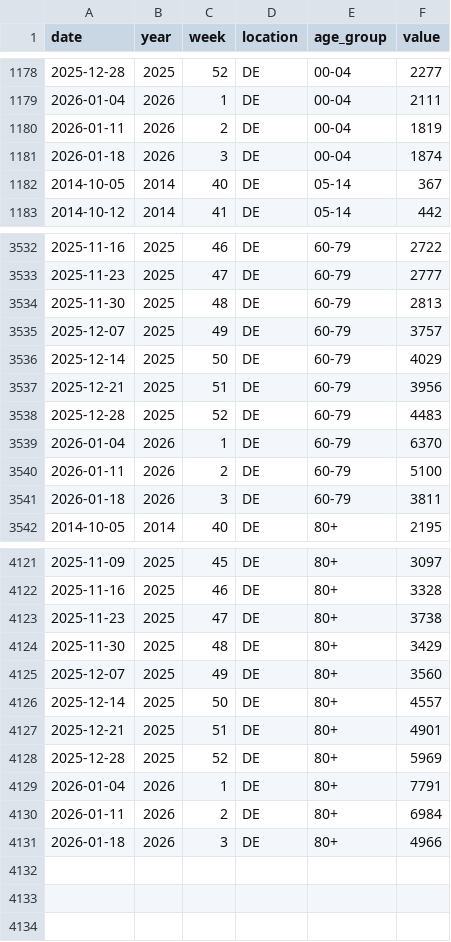
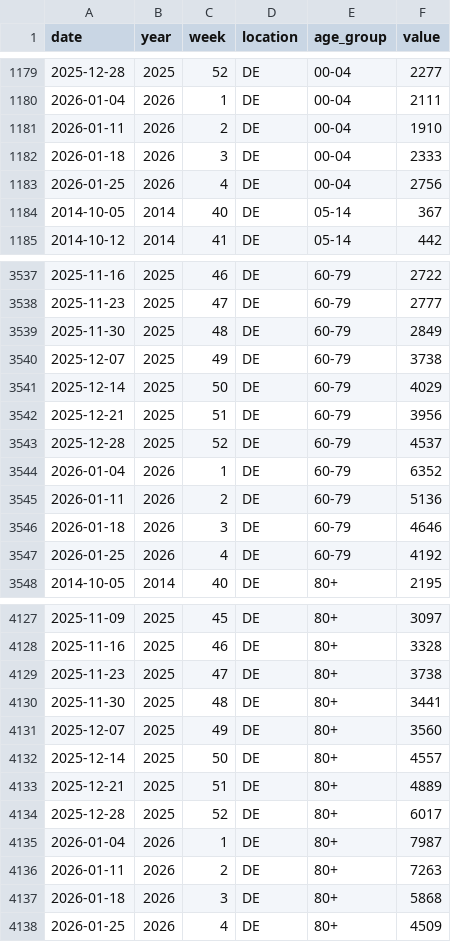
Before and after one commit to kit-health-statistics/RESPINOW-realtime, a CSV file: data/latest_data-icosari-sari.csv, drawn as a sheet; only a part is shown, gaps mark what is left out; the diff covers the shown part only.

```diff
--- a/data/latest_data-icosari-sari.csv
+++ b/data/latest_data-icosari-sari.csv
@@ -1179,4 +1180,5 @@ date,year,week,location,age_group,value
 2026-01-04,2026,1,DE,00-04,2111
-2026-01-11,2026,2,DE,00-04,1819
-2026-01-18,2026,3,DE,00-04,1874
+2026-01-11,2026,2,DE,00-04,1910
+2026-01-18,2026,3,DE,00-04,2333
+2026-01-25,2026,4,DE,00-04,2756
 2014-10-05,2014,40,DE,05-14,367
@@ -3533,10 +3538,11 @@ date,year,week,location,age_group,value
 2025-11-23,2025,47,DE,60-79,2777
-2025-11-30,2025,48,DE,60-79,2813
-2025-12-07,2025,49,DE,60-79,3757
+2025-11-30,2025,48,DE,60-79,2849
+2025-12-07,2025,49,DE,60-79,3738
 2025-12-14,2025,50,DE,60-79,4029
 2025-12-21,2025,51,DE,60-79,3956
-2025-12-28,2025,52,DE,60-79,4483
-2026-01-04,2026,1,DE,60-79,6370
-2026-01-11,2026,2,DE,60-79,5100
-2026-01-18,2026,3,DE,60-79,3811
+2025-12-28,2025,52,DE,60-79,4537
+2026-01-04,2026,1,DE,60-79,6352
+2026-01-11,2026,2,DE,60-79,5136
+2026-01-18,2026,3,DE,60-79,4646
+2026-01-25,2026,4,DE,60-79,4192
 2014-10-05,2014,40,DE,80+,2195
@@ -4123,9 +4129,10 @@ date,year,week,location,age_group,value
 2025-11-23,2025,47,DE,80+,3738
-2025-11-30,2025,48,DE,80+,3429
+2025-11-30,2025,48,DE,80+,3441
 2025-12-07,2025,49,DE,80+,3560
 2025-12-14,2025,50,DE,80+,4557
-2025-12-21,2025,51,DE,80+,4901
-2025-12-28,2025,52,DE,80+,5969
-2026-01-04,2026,1,DE,80+,7791
-2026-01-11,2026,2,DE,80+,6984
-2026-01-18,2026,3,DE,80+,4966
+2025-12-21,2025,51,DE,80+,4889
+2025-12-28,2025,52,DE,80+,6017
+2026-01-04,2026,1,DE,80+,7987
+2026-01-11,2026,2,DE,80+,7263
+2026-01-18,2026,3,DE,80+,5868
+2026-01-25,2026,4,DE,80+,4509
```
Also changed, not shown: 4 added rows and 12 edited cells elsewhere in this file, data/reporting_triangle-icosari-sari-preprocessed.csv, data/reporting_triangle-icosari-sari.csv, 1 other file.
